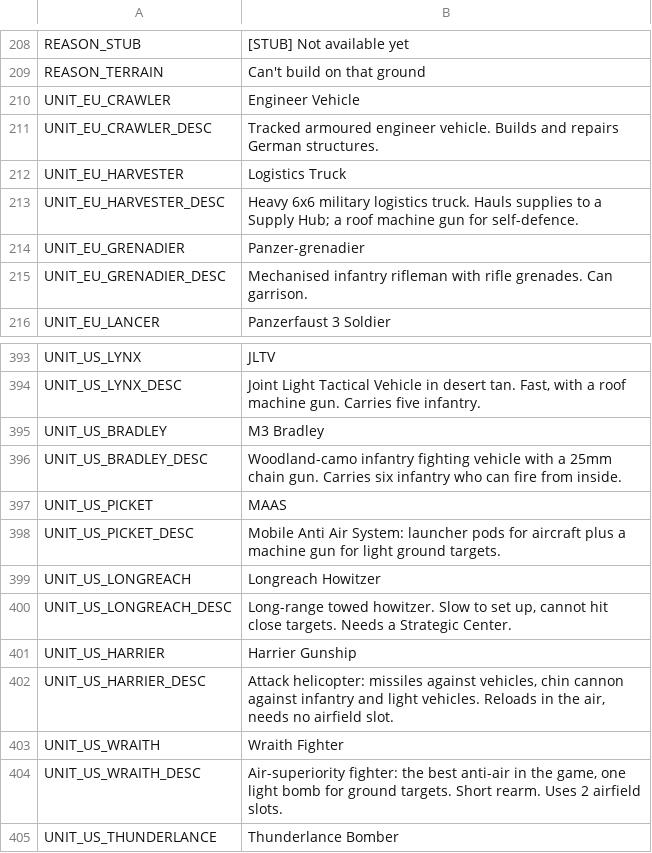
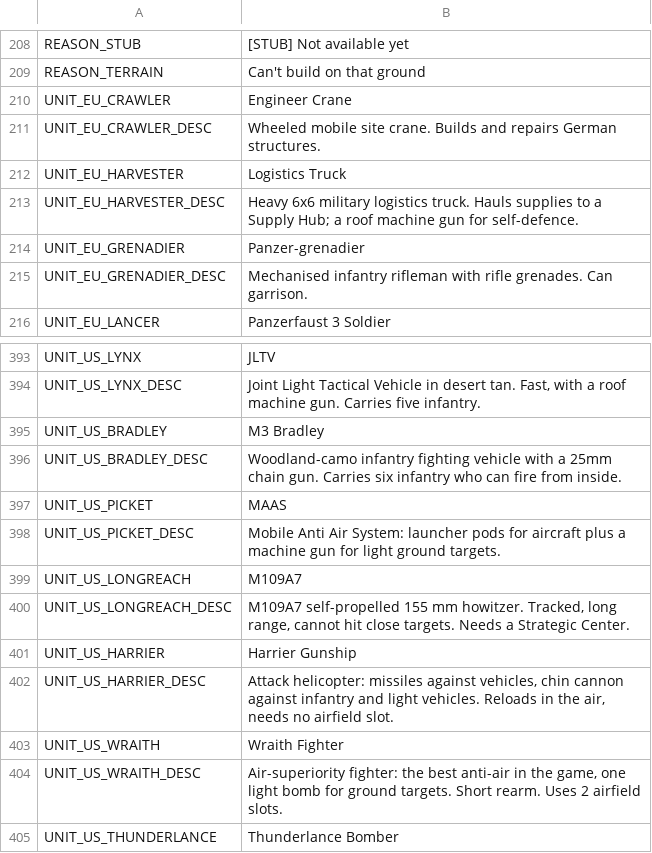
Before and after one commit to malachimurph-hub/Fracture-Line, a CSV file: locale/strings.csv, drawn as a sheet; only a part is shown, gaps mark what is left out.

Commit message:
M3.1: M109A7 (model, elevating barrel, rename), Germany crane, HQ helipad, 4x4 Pentagon; air test fixes

```diff
--- a/locale/strings.csv
+++ b/locale/strings.csv
@@ -214,4 +214,4 @@ REASON_STUB,[STUB] Not available yet
 REASON_TERRAIN,Can't build on that ground
-UNIT_EU_CRAWLER,Engineer Vehicle
-UNIT_EU_CRAWLER_DESC,Tracked armoured engineer vehicle. Builds and repairs German structures.
+UNIT_EU_CRAWLER,Engineer Crane
+UNIT_EU_CRAWLER_DESC,"Wheeled mobile site crane. Builds and repairs German structures."
 UNIT_EU_HARVESTER,Logistics Truck
@@ -414,4 +414,4 @@ UNIT_US_PICKET,MAAS
 UNIT_US_PICKET_DESC,Mobile Anti Air System: launcher pods for aircraft plus a machine gun for light ground targets.
-UNIT_US_LONGREACH,Longreach Howitzer
-UNIT_US_LONGREACH_DESC,"Long-range towed howitzer. Slow to set up, cannot hit close targets. Needs a Strategic Center."
+UNIT_US_LONGREACH,M109A7
+UNIT_US_LONGREACH_DESC,"M109A7 self-propelled 155 mm howitzer. Tracked, long range, cannot hit close targets. Needs a Strategic Center."
 UNIT_US_HARRIER,Harrier Gunship
```
Also changed, not shown: data/balance/buildings.csv, 10 other files.
